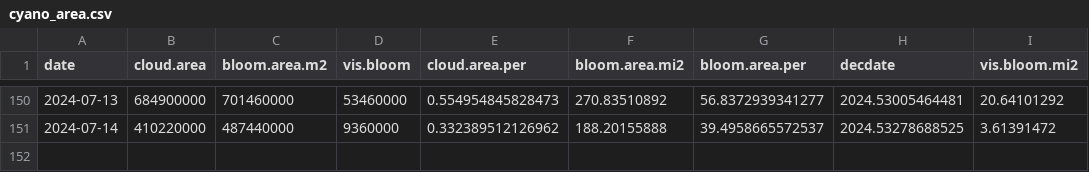
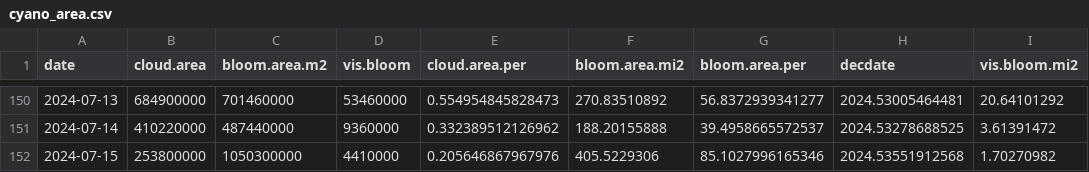
Before and after one commit to SwampThingPaul/EvergladesConditions, a CSV file: report/cyano_area.csv, drawn as a sheet; only a part is shown, gaps mark what is left out; the diff names each change by its address in the sheet, - before the commit and + after, or states it on an @@ line.

Commit message:
update report

```diff
--- a/report/cyano_area.csv
+++ b/report/cyano_area.csv
+row 152: 2024-07-15 | 253800000 | 1050300000 | 4410000 | 0.205646867967976 | 405.5229306 | 85.1027996165346 | 2024.53551912568 | 1.70270982
```
Also changed, not shown: 32 other files.
